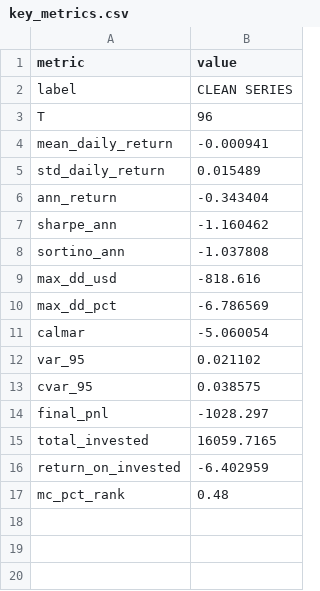
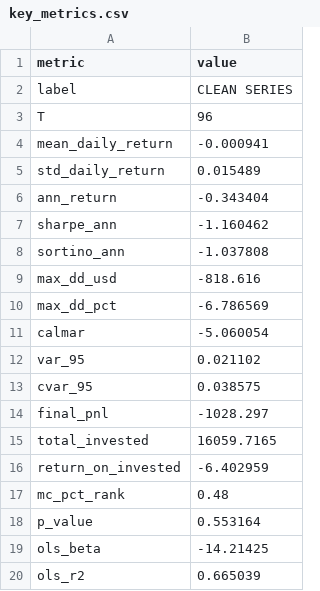
Before and after one commit to NoahJunge/polymarkettracker, a CSV file: backend/analysis/output/key_metrics.csv, drawn as a sheet.

```diff
--- a/backend/analysis/output/key_metrics.csv
+++ b/backend/analysis/output/key_metrics.csv
@@ -17 +17,4 @@ return_on_invested,-6.402959
 mc_pct_rank,0.48
+p_value,0.553164
+ols_beta,-14.21425
+ols_r2,0.665039
```
Also changed, not shown: backend/analysis/output/key_metrics_anti.csv, 4 other files.
